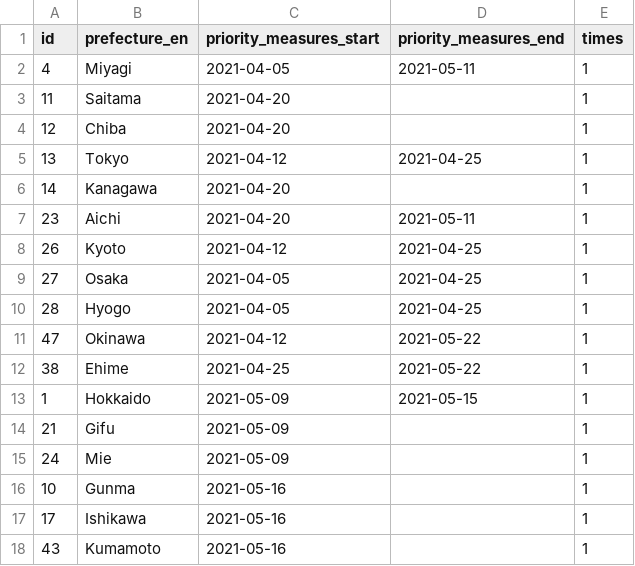
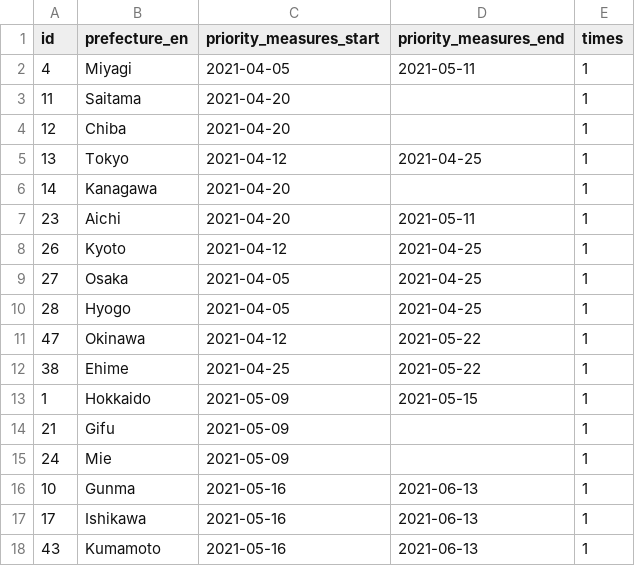
Before and after one commit to yuya-katafuchi/covid-19_priority_measures_japan, a CSV file: covid-19_priority_measures_japan.csv, drawn as a sheet.

Commit message:
update data

```diff
--- a/covid-19_priority_measures_japan.csv
+++ b/covid-19_priority_measures_japan.csv
@@ -15,4 +15,4 @@ id,prefecture_en,priority_measures_start,priority_measures_end,times
 24,Mie,2021-05-09,,1
-10,Gunma,2021-05-16,,1
-17,Ishikawa,2021-05-16,,1
-43,Kumamoto,2021-05-16,,1
+10,Gunma,2021-05-16,2021-06-13,1
+17,Ishikawa,2021-05-16,2021-06-13,1
+43,Kumamoto,2021-05-16,2021-06-13,1
```
